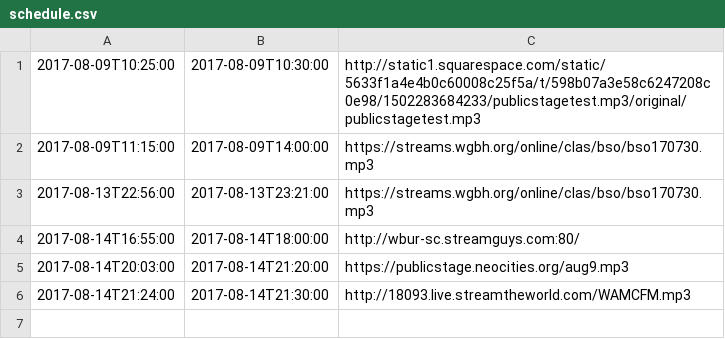
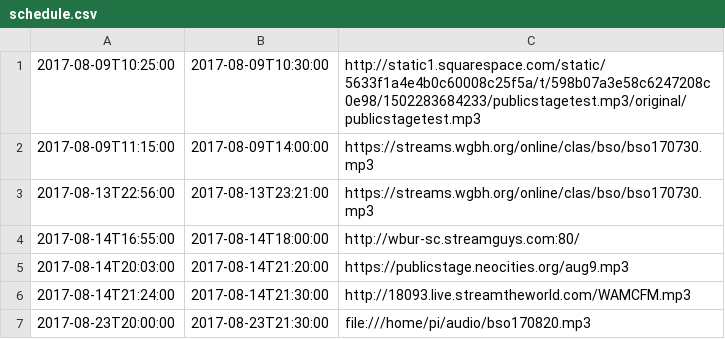
Before and after one commit to mmachenry/public-stage, a CSV file: schedule.csv, drawn as a sheet.

Commit message:
playing tonight

```diff
--- a/schedule.csv
+++ b/schedule.csv
@@ -6 +6,2 @@
 2017-08-14T21:24:00,2017-08-14T21:30:00,http://18093.live.streamtheworld.com/WAMCFM.mp3
+2017-08-23T20:00:00,2017-08-23T21:30:00,file:///home/pi/audio/bso170820.mp3
```
